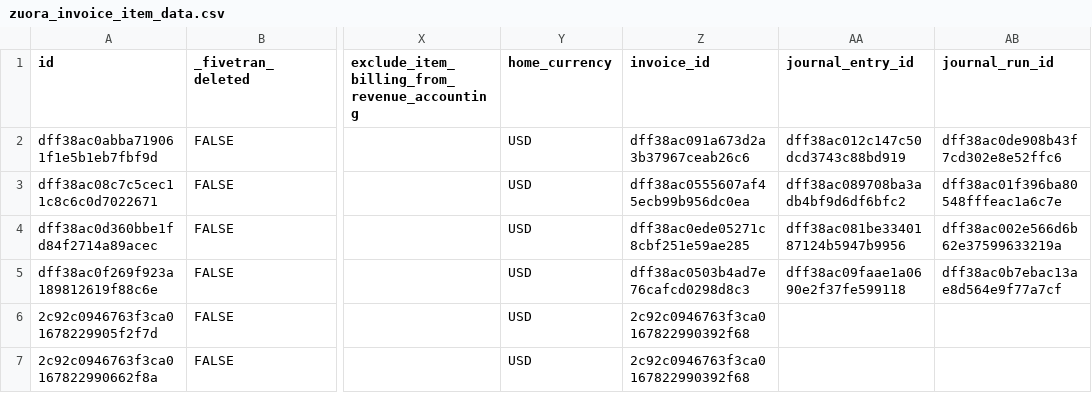
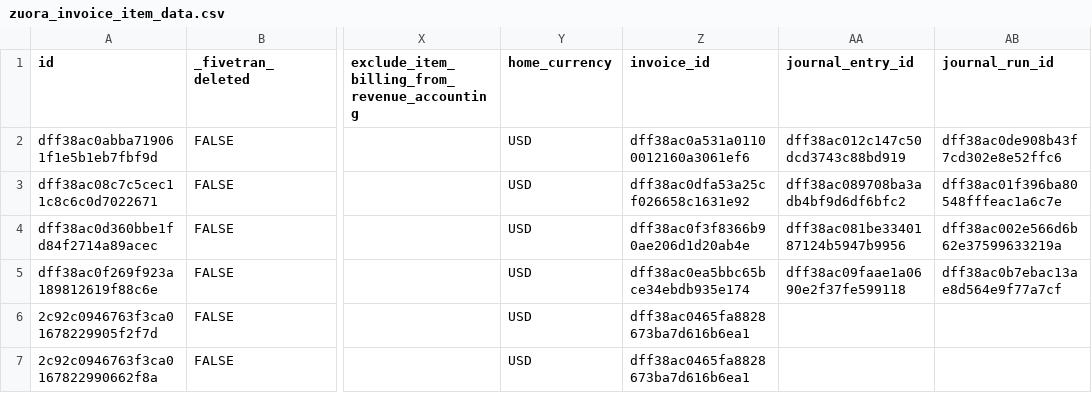
Before and after one commit to fivetran/dbt_zuora, a CSV file: integration_tests/seeds/zuora_invoice_item_data.csv, drawn as a sheet; only a part is shown, gaps mark what is left out; the diff names each change by its address in the sheet, - before the commit and + after, or states it on an @@ line.

Commit message:
modify seed

```diff
--- a/integration_tests/seeds/zuora_invoice_item_data.csv
+++ b/integration_tests/seeds/zuora_invoice_item_data.csv
-Z2 (invoice_id): dff38ac091a673d2a3b37967ceab26c6
+Z2 (invoice_id): dff38ac0a531a01100012160a3061ef6
-Z3 (invoice_id): dff38ac0555607af45ecb99b956dc0ea
+Z3 (invoice_id): dff38ac0dfa53a25cf026658c1631e92
-Z4 (invoice_id): dff38ac0ede05271c8cbf251e59ae285
+Z4 (invoice_id): dff38ac0f3f8366b90ae206d1d20ab4e
-Z5 (invoice_id): dff38ac0503b4ad7e76cafcd0298d8c3
+Z5 (invoice_id): dff38ac0ea5bbc65bce34ebdb935e174
-Z6:Z7 (invoice_id): 2c92c0946763f3ca0167822990392f68
+Z6:Z7 (invoice_id): dff38ac0465fa8828673ba7d616b6ea1
```
Also changed, not shown: 3 other files.
